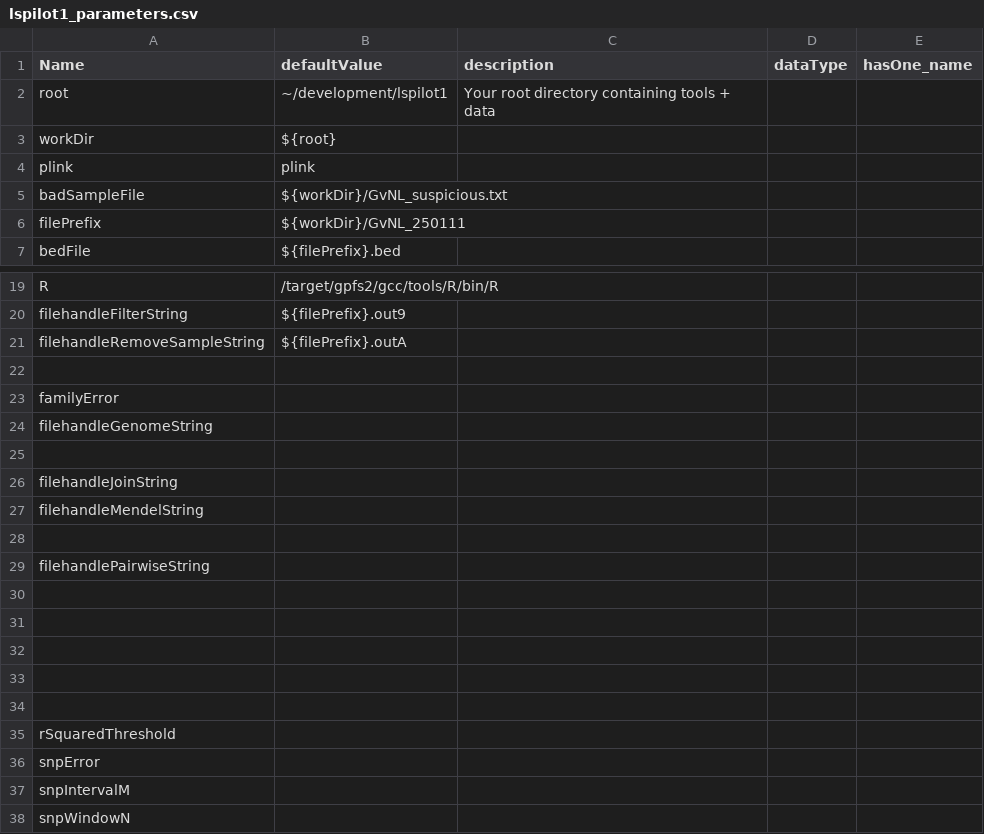
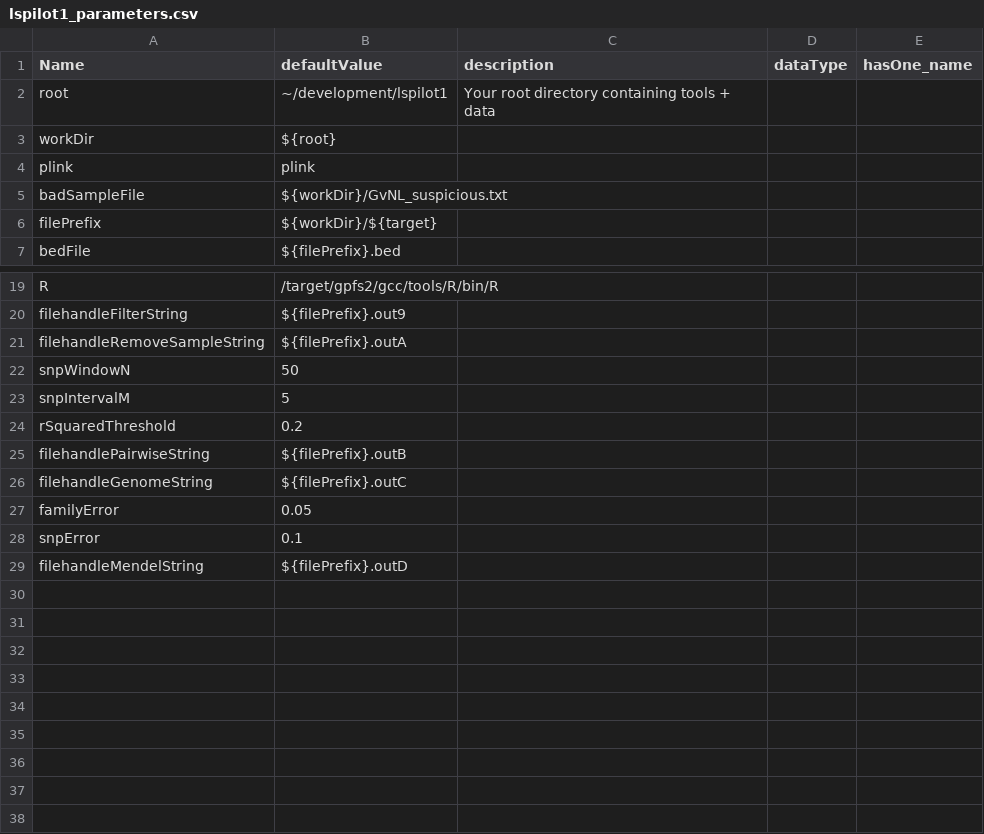
Before and after one commit to molgenis/molgenis_apps-legacy, a CSV file: modules/compute/demo/lspilot1/lspilot1_parameters.csv, drawn as a sheet; only a part is shown, gaps mark what is left out.

Commit message:
Updated lspilot1 protocols for cluster fully and grid up to step 9. Added workflow for grid.

```diff
--- a/modules/compute/demo/lspilot1/lspilot1_parameters.csv
+++ b/modules/compute/demo/lspilot1/lspilot1_parameters.csv
@@ -5,3 +5,3 @@ plink,plink,,,
 badSampleFile,${workDir}/GvNL_suspicious.txt,,,
-filePrefix,${workDir}/GvNL_250111,,,
+filePrefix,${workDir}/${target},,,
 bedFile,${filePrefix}.bed,,,
@@ -21,18 +21,9 @@ filehandleFilterString,${filePrefix}.out9,,,
 filehandleRemoveSampleString,${filePrefix}.outA,,,
-
-familyError
-filehandleGenomeString
-
-filehandleJoinString
-filehandleMendelString
-
-filehandlePairwiseString
-
-
-
-
-
-rSquaredThreshold
-snpError
-snpIntervalM
-snpWindowN
+snpWindowN,50,,,
+snpIntervalM,5,,,
+rSquaredThreshold,0.2,,,
+filehandlePairwiseString,${filePrefix}.outB,,,
+filehandleGenomeString,${filePrefix}.outC,,,
+familyError,0.05,,,
+snpError,0.1,,,
+filehandleMendelString,${filePrefix}.outD,,,
```
Also changed, not shown: modules/compute/demo/lspilot1/lspilot1_workflow.csv, 18 other files.
